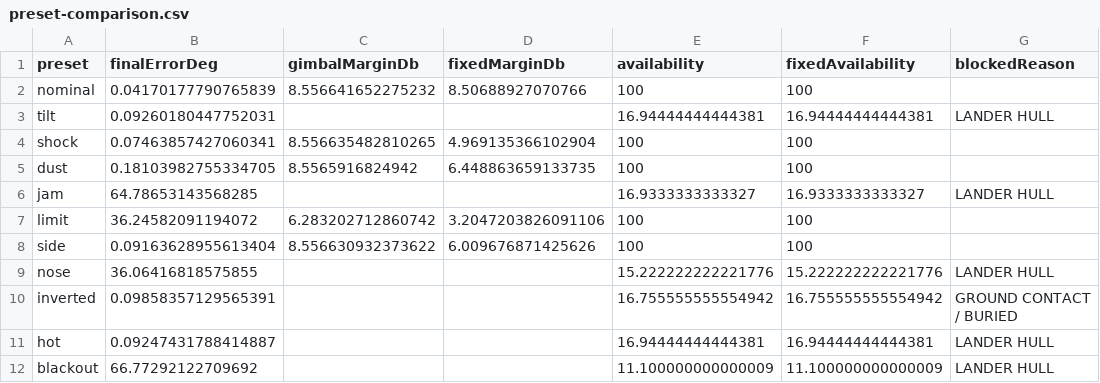
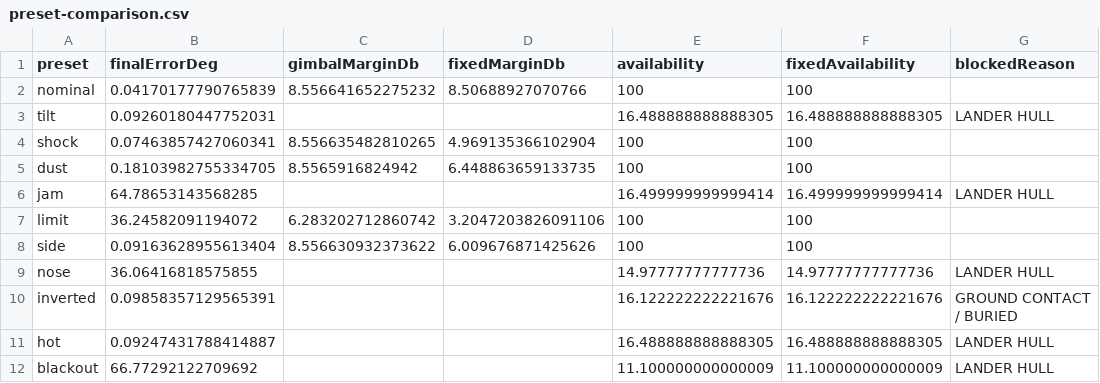
Before and after one commit to Thitsanapat/RunSpace2026, a CSV file: lunar-link-studio/examples/preset-comparison.csv, drawn as a sheet; only a part is shown; the diff names each change by its address in the sheet, - before the commit and + after, or states it on an @@ line.

```diff
--- a/lunar-link-studio/examples/preset-comparison.csv
+++ b/lunar-link-studio/examples/preset-comparison.csv
-E3 (availability): 16.94444444444381
+E3 (availability): 16.488888888888305
-F3 (fixedAvailability): 16.94444444444381
+F3 (fixedAvailability): 16.488888888888305
-E6 (availability): 16.9333333333327
+E6 (availability): 16.499999999999414
-F6 (fixedAvailability): 16.9333333333327
+F6 (fixedAvailability): 16.499999999999414
-E9 (availability): 15.222222222221776
+E9 (availability): 14.97777777777736
-F9 (fixedAvailability): 15.222222222221776
+F9 (fixedAvailability): 14.97777777777736
-E10 (availability): 16.755555555554942
+E10 (availability): 16.122222222221676
-F10 (fixedAvailability): 16.755555555554942
+F10 (fixedAvailability): 16.122222222221676
-E11 (availability): 16.94444444444381
+E11 (availability): 16.488888888888305
-F11 (fixedAvailability): 16.94444444444381
+F11 (fixedAvailability): 16.488888888888305
```
Also changed, not shown: lunar-link-studio/examples/off-nominal.csv, 53 other files.
